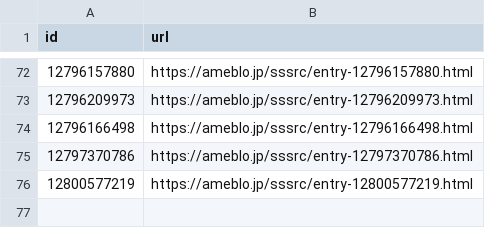
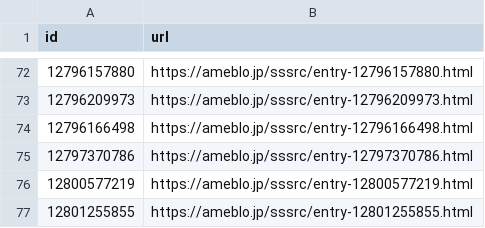
Before and after one commit to SSSRC/ameblo-notify-v2, a CSV file: data/data.csv, drawn as a sheet; only a part is shown, gaps mark what is left out; the diff names each change by its address in the sheet, - before the commit and + after, or states it on an @@ line.

Commit message:
最新までのデータベース反映

```diff
--- a/data/data.csv
+++ b/data/data.csv
+row 77: 12801255855 | https://ameblo.jp/sssrc/entry-12801255855.html
```
